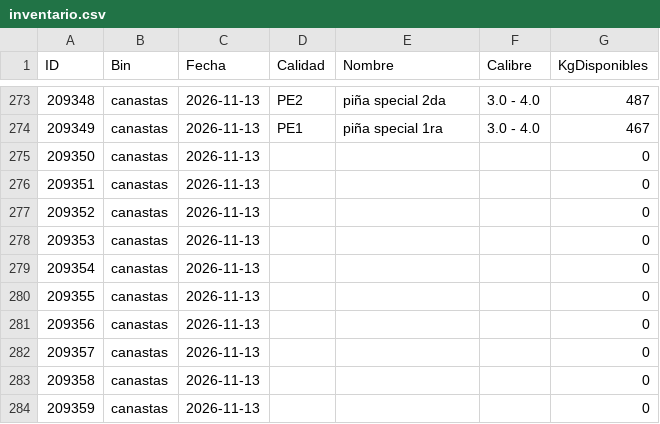
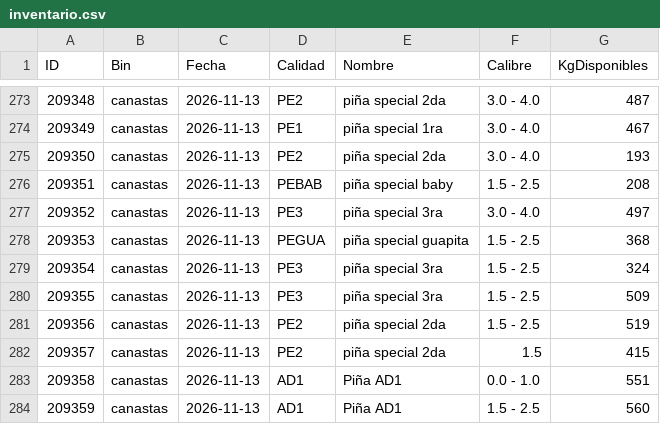
Before and after one commit to logisticaguapa-arch/inventario-fruta, a CSV file: inventario.csv, drawn as a sheet; only a part is shown, gaps mark what is left out; the diff covers the shown part only.

```diff
--- a/inventario.csv
+++ b/inventario.csv
@@ -274,11 +274,11 @@ ID,Bin,Fecha,Calidad,Nombre,Calibre,KgDisponibles
 209349,canastas,2026-11-13,PE1,piña special 1ra,3.0 - 4.0,467
-209350,canastas,2026-11-13,,,,0
-209351,canastas,2026-11-13,,,,0
-209352,canastas,2026-11-13,,,,0
-209353,canastas,2026-11-13,,,,0
-209354,canastas,2026-11-13,,,,0
-209355,canastas,2026-11-13,,,,0
-209356,canastas,2026-11-13,,,,0
-209357,canastas,2026-11-13,,,,0
-209358,canastas,2026-11-13,,,,0
-209359,canastas,2026-11-13,,,,0
+209350,canastas,2026-11-13,PE2,piña special 2da,3.0 - 4.0,193
+209351,canastas,2026-11-13,PEBAB,piña special baby,1.5 - 2.5,208
+209352,canastas,2026-11-13,PE3,piña special 3ra,3.0 - 4.0,497
+209353,canastas,2026-11-13,PEGUA,piña special guapita,1.5 - 2.5,368
+209354,canastas,2026-11-13,PE3,piña special 3ra,1.5 - 2.5,324
+209355,canastas,2026-11-13,PE3,piña special 3ra,1.5 - 2.5,509
+209356,canastas,2026-11-13,PE2,piña special 2da,1.5 - 2.5,519
+209357,canastas,2026-11-13,PE2,piña special 2da,1.5,415
+209358,canastas,2026-11-13,AD1,Piña AD1,0.0 - 1.0,551
+209359,canastas,2026-11-13,AD1,Piña AD1,1.5 - 2.5,560
```
Also changed, not shown: 14 added rows and 4 edited cells elsewhere in this file, horaingreso.csv, procesado.csv, 2 other files.
